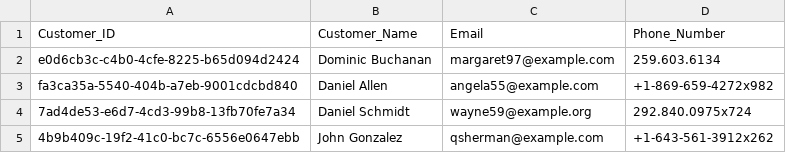
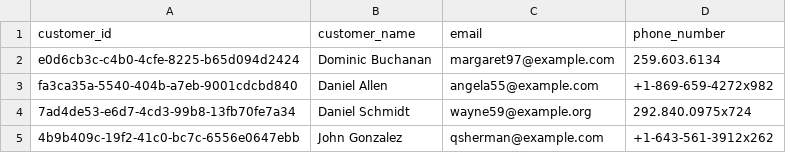
Before and after one commit to yoismail/yinc_ecommerce_case_study, a CSV file: dataset/cleaned_data/customer.csv, drawn as a sheet; only a part is shown.

Commit message:
Third Commit
Cleaned column names

```diff
--- a/dataset/cleaned_data/customer.csv
+++ b/dataset/cleaned_data/customer.csv
@@ -1,2 +1,2 @@
-Customer_ID,Customer_Name,Email,Phone_Number
+customer_id,customer_name,email,phone_number
 e0d6cb3c-c4b0-4cfe-8225-b65d094d2424,Dominic Buchanan,margaret97@example.com,259.603.6134
```
Also changed, not shown: dataset/cleaned_data/order.csv, dataset/cleaned_data/payment_method.csv, 3 other files.
